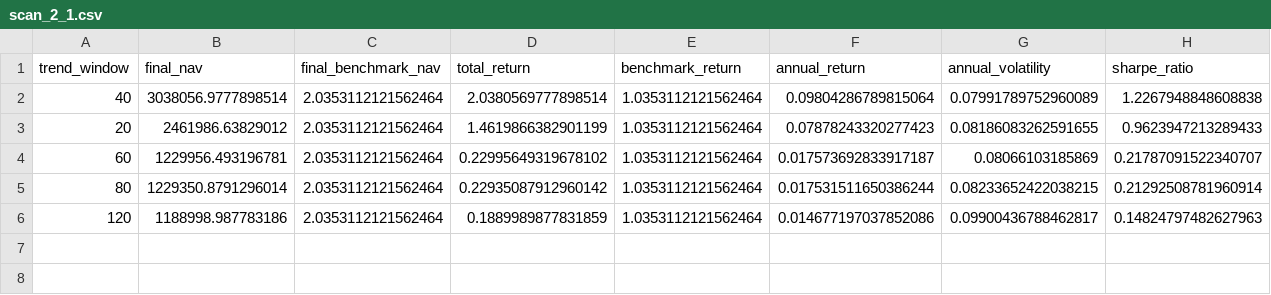
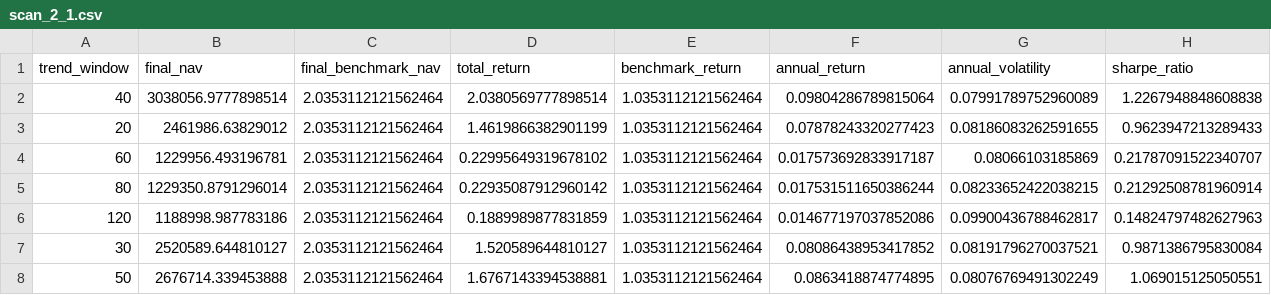
Before and after one commit to Yejianheng/003-quant-etf, a CSV file: data/scan_2_1.csv, drawn as a sheet; only a part is shown; rows hold the shown columns only; the diff names each change by its address in the sheet, - before the commit and + after, or states it on an @@ line.

Commit message:
v1-20260530-142: outcome — trend_window=30/50 补测完成，尖峰成立（309 passed，零新增回归）

```diff
--- a/data/scan_2_1.csv
+++ b/data/scan_2_1.csv
+row 7: 30 | 2520589.644810127 | 2.0353112121562464 | 1.520589644810127 | 1.0353112121562464 | 0.08086438953417852 | 0.08191796270037521 | 0.9871386795830084
+row 8: 50 | 2676714.339453888 | 2.0353112121562464 | 1.6767143394538881 | 1.0353112121562464 | 0.0863418874774895 | 0.08076769491302249 | 1.069015125050551
```
Also changed, not shown: 4 other files.
